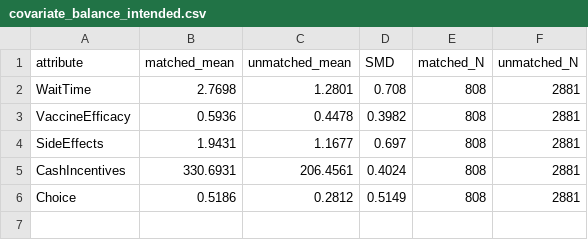
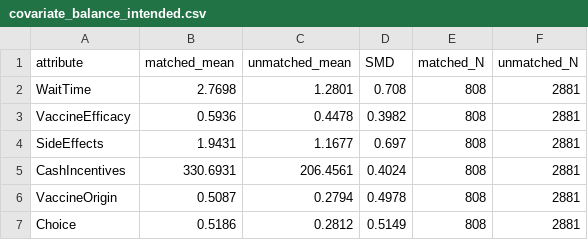
Before and after one commit to yichao2022/anchoring-llms-empirical-evidence, a CSV file: results/covariate_balance_intended.csv, drawn as a sheet.

Commit message:
Fix Table S15: regenerate from N=808/2881 dataframe, update all values

```diff
--- a/results/covariate_balance_intended.csv
+++ b/results/covariate_balance_intended.csv
@@ -5,2 +5,3 @@ SideEffects,1.9431,1.1677,0.697,808,2881
 CashIncentives,330.6931,206.4561,0.4024,808,2881
+VaccineOrigin,0.5087,0.2794,0.4978,808,2881
 Choice,0.5186,0.2812,0.5149,808,2881
```
Also changed, not shown: 3 other files.
